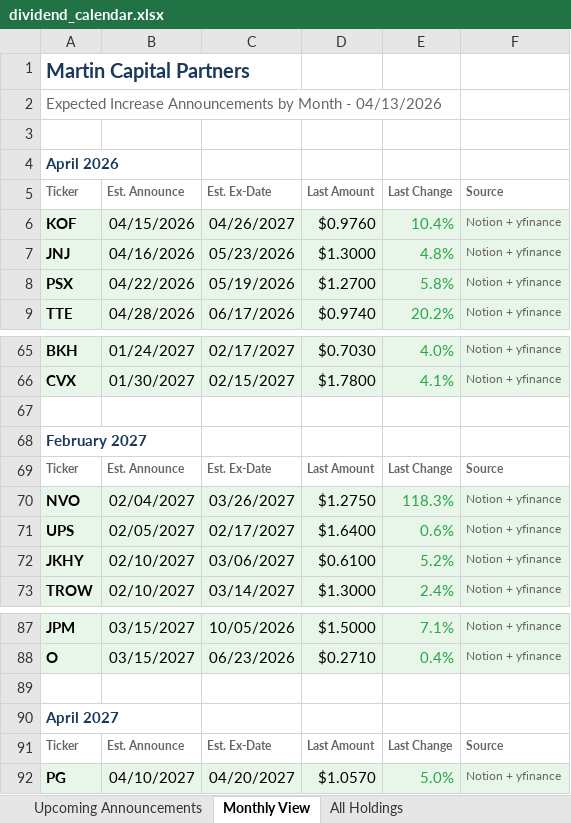
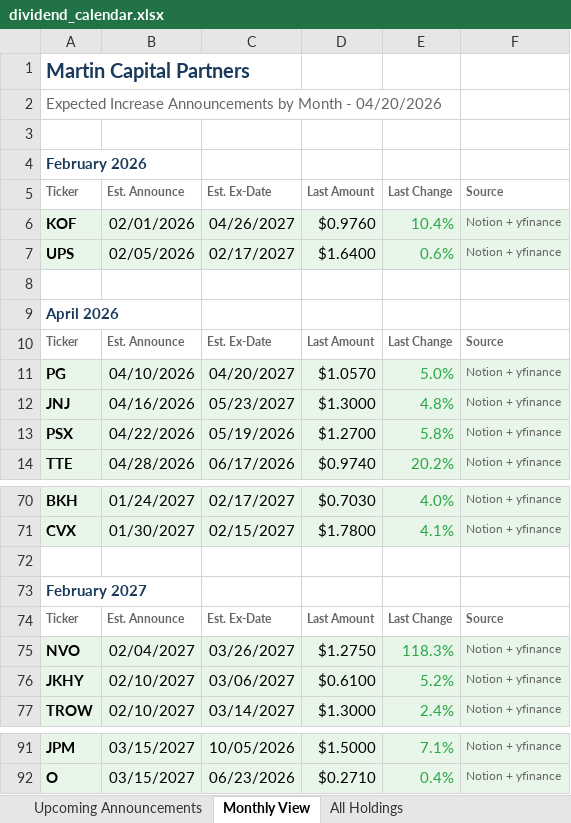
Before and after one commit to ryansadair/mcp-dashboard, an Excel workbook: data/dividend_calendar.xlsx, sheet Monthly View, drawn as a sheet; only a part is shown, gaps mark what is left out; values as stored, in another font and other column widths than the file's, no borders; removed rows and columns are numbered as before the commit, all else as after; the diff names each change by its address in the sheet, - before the commit and + after, or states it on an @@ line.

```diff
--- a/data/dividend_calendar.xlsx (sheet Monthly View)
+++ b/data/dividend_calendar.xlsx (sheet Monthly View)
-A2: …Month - 04/13/2026
+A2: …Month - 04/20/2026
+row 3: (empty)
+row 4: February 2026
@@ row 91 moved to row 5: Ticker @@
+row 6: KOF | 02/01/2026 | 04/26/2027 | $0.9760 | 10.4% | Notion + yfinance
+row 7: UPS | 02/05/2026 | 02/17/2027 | $1.6400 | 0.6% | Notion + yfinance
-row 6: KOF | 04/15/2026 | 04/26/2027 | $0.9760 | 10.4% | Notion + yfinance
+row 11: PG | 04/10/2026 | 04/20/2027 | $1.0570 | 5.0% | Notion + yfinance
-C12: 05/23/2026
+C12: 05/23/2027
-row 71: UPS | 02/05/2027 | 02/17/2027 | $1.6400 | 0.6% | Notion + yfinance
-row 89: (empty)
-row 90: April 2027
-row 92: PG | 04/10/2027 | 04/20/2027 | $1.0570 | 5.0% | Notion + yfinance
```
Also changed, not shown: sheet Upcoming Announcements, sheet All Holdings.
